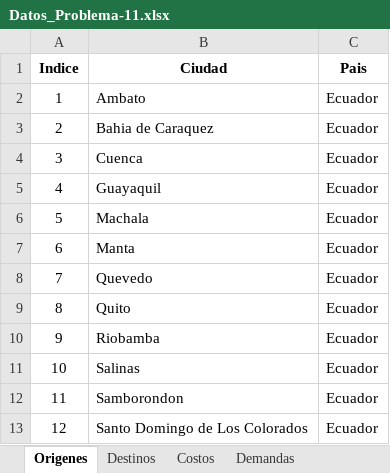
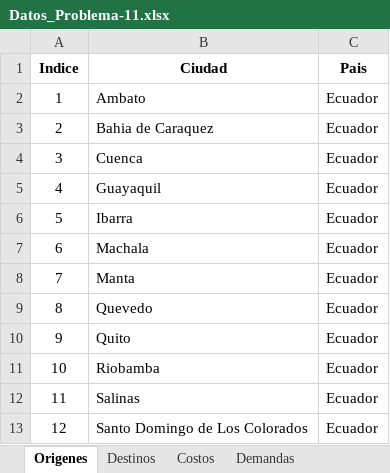
Before and after one commit to luis-i-reyes-castro/teaching, an Excel workbook: programacion-entera/codigos/Datos/Datos_Problema-11.xlsx, sheet Origenes, drawn as a sheet; values as stored, in another font and other column widths than the file's, no borders; removed rows and columns are numbered as before the commit, all else as after; the diff names each change by its address in the sheet, - before the commit and + after, or states it on an @@ line.

Commit message:
Prog-entera: Modifica datos del problema 11.

```diff
--- a/programacion-entera/codigos/Datos/Datos_Problema-11.xlsx (sheet Origenes)
+++ b/programacion-entera/codigos/Datos/Datos_Problema-11.xlsx (sheet Origenes)
+row 6: 5 | Ibarra | Ecuador
@@ column A (Indice) renumbered between rows 7 and 12 @@
-row 12: 11 | Samborondon | Ecuador
```
Also changed, not shown: sheet Otros-parametros.
